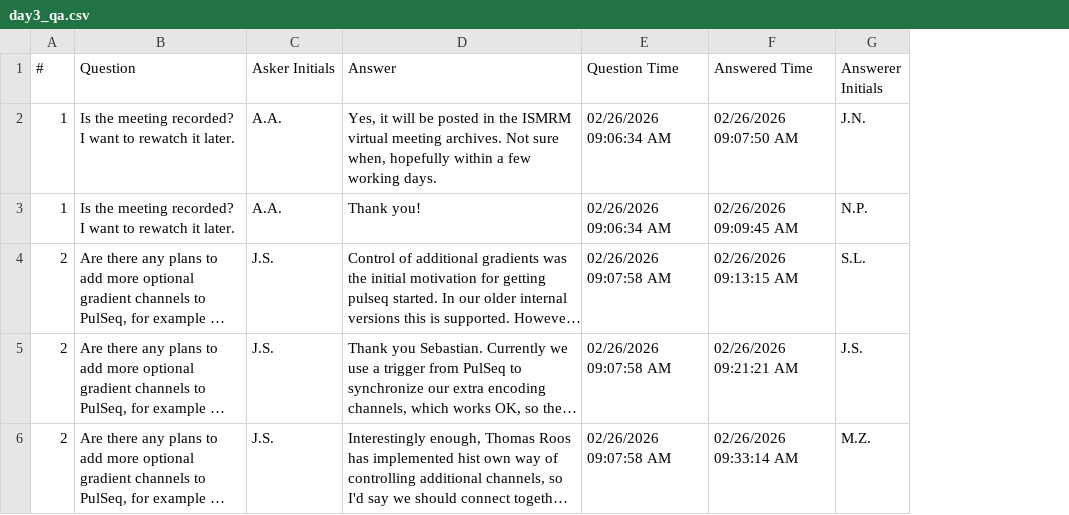
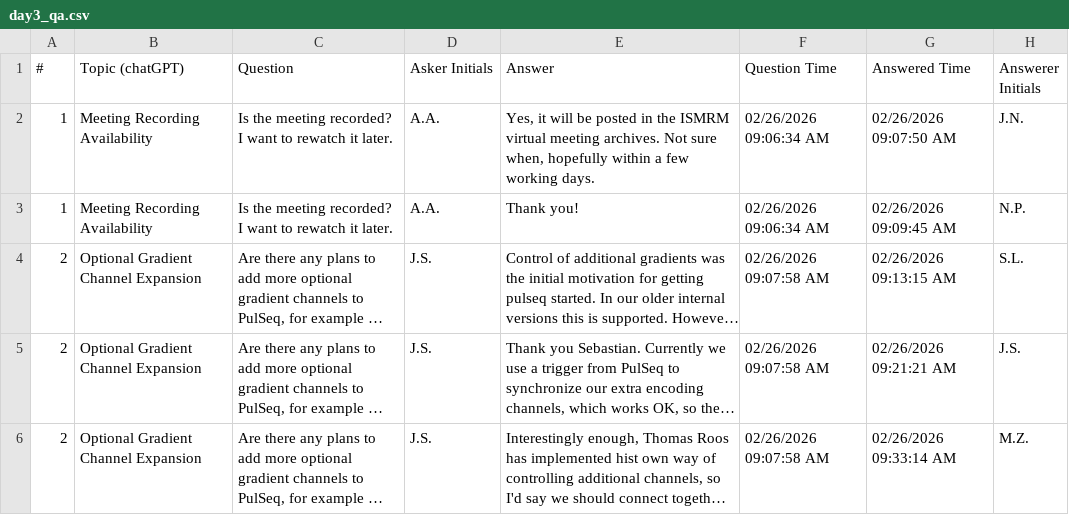
Before and after one commit to pulseq/ISMRM-Virtual-Meeting--February-24-26-2026, a CSV file: zoom_chats_and_QA/day3_qa.csv, drawn as a sheet; only a part is shown; long unchanged cells end in …; the diff covers the shown part only; the diff names each change by its address in the sheet, - before the commit and + after, or states it on an @@ line.

```diff
--- a/zoom_chats_and_QA/day3_qa.csv
+++ b/zoom_chats_and_QA/day3_qa.csv
+column B (Topic (chatGPT)), rows 2-6: Meeting Recording Availability | Meeting Recording Availability | Optional Gradient Channel Expansion | Optional Gradient Channel Expansion | Optional Gradient Channel Expansion
```
Also changed, not shown: 5 edited cells elsewhere in this file, zoom_chats_and_QA/day2_qa.csv, 3 other files.
